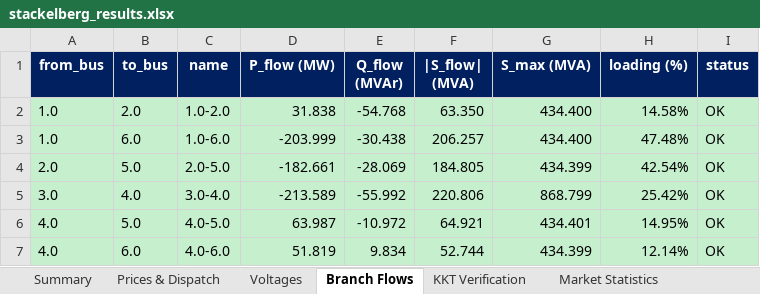
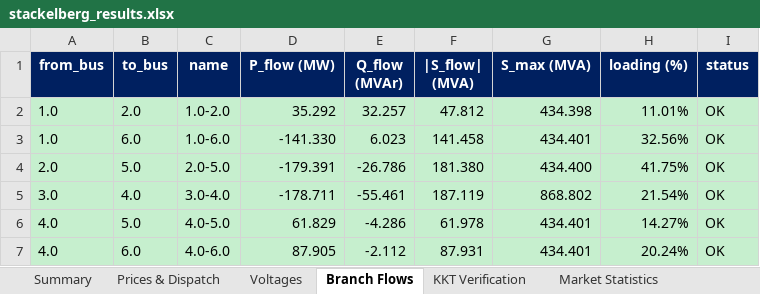
Before and after one commit to nospa62/Stackelberg_MPEC, an Excel workbook: output/stackelberg_results.xlsx, sheet Branch Flows, drawn as a sheet; only a part is shown; values as stored, in another font and other column widths than the file's, no borders; the diff covers the shown part only; the diff names each change by its address in the sheet, - before the commit and + after, or states it on an @@ line.

```diff
--- a/output/stackelberg_results.xlsx (sheet Branch Flows)
+++ b/output/stackelberg_results.xlsx (sheet Branch Flows)
-D2 (P_flow (MW)): 31.838
+D2 (P_flow (MW)): 35.292
-E2 (Q_flow (MVAr)): -54.768
+E2 (Q_flow (MVAr)): 32.257
-F2 (|S_flow| (MVA)): 63.350
+F2 (|S_flow| (MVA)): 47.812
-G2 (S_max (MVA)): 434.400
+G2 (S_max (MVA)): 434.398
-H2 (loading (%)): 14.58%
+H2 (loading (%)): 11.01%
-D3 (P_flow (MW)): -203.999
+D3 (P_flow (MW)): -141.330
-E3 (Q_flow (MVAr)): -30.438
+E3 (Q_flow (MVAr)): 6.023
-F3 (|S_flow| (MVA)): 206.257
+F3 (|S_flow| (MVA)): 141.458
-G3 (S_max (MVA)): 434.400
+G3 (S_max (MVA)): 434.401
-H3 (loading (%)): 47.48%
+H3 (loading (%)): 32.56%
-D4 (P_flow (MW)): -182.661
+D4 (P_flow (MW)): -179.391
-E4 (Q_flow (MVAr)): -28.069
+E4 (Q_flow (MVAr)): -26.786
-F4 (|S_flow| (MVA)): 184.805
+F4 (|S_flow| (MVA)): 181.380
-G4 (S_max (MVA)): 434.399
+G4 (S_max (MVA)): 434.400
-H4 (loading (%)): 42.54%
+H4 (loading (%)): 41.75%
-D5 (P_flow (MW)): -213.589
+D5 (P_flow (MW)): -178.711
-E5 (Q_flow (MVAr)): -55.992
+E5 (Q_flow (MVAr)): -55.461
-F5 (|S_flow| (MVA)): 220.806
+F5 (|S_flow| (MVA)): 187.119
-G5 (S_max (MVA)): 868.799
+G5 (S_max (MVA)): 868.802
-H5 (loading (%)): 25.42%
+H5 (loading (%)): 21.54%
-D6 (P_flow (MW)): 63.987
+D6 (P_flow (MW)): 61.829
-E6 (Q_flow (MVAr)): -10.972
+E6 (Q_flow (MVAr)): -4.286
-F6 (|S_flow| (MVA)): 64.921
+F6 (|S_flow| (MVA)): 61.978
-H6 (loading (%)): 14.95%
+H6 (loading (%)): 14.27%
-D7 (P_flow (MW)): 51.819
+D7 (P_flow (MW)): 87.905
-E7 (Q_flow (MVAr)): 9.834
+E7 (Q_flow (MVAr)): -2.112
-F7 (|S_flow| (MVA)): 52.744
+F7 (|S_flow| (MVA)): 87.931
-G7 (S_max (MVA)): 434.399
+G7 (S_max (MVA)): 434.401
-H7 (loading (%)): 12.14%
+H7 (loading (%)): 20.24%
```
Also changed, not shown: 34 edited cells and cell formats elsewhere in this sheet, sheet Prices & Dispatch, sheet Voltages, sheet KKT Verification, sheet Market Statistics, sheet Summary, 8 other files.
